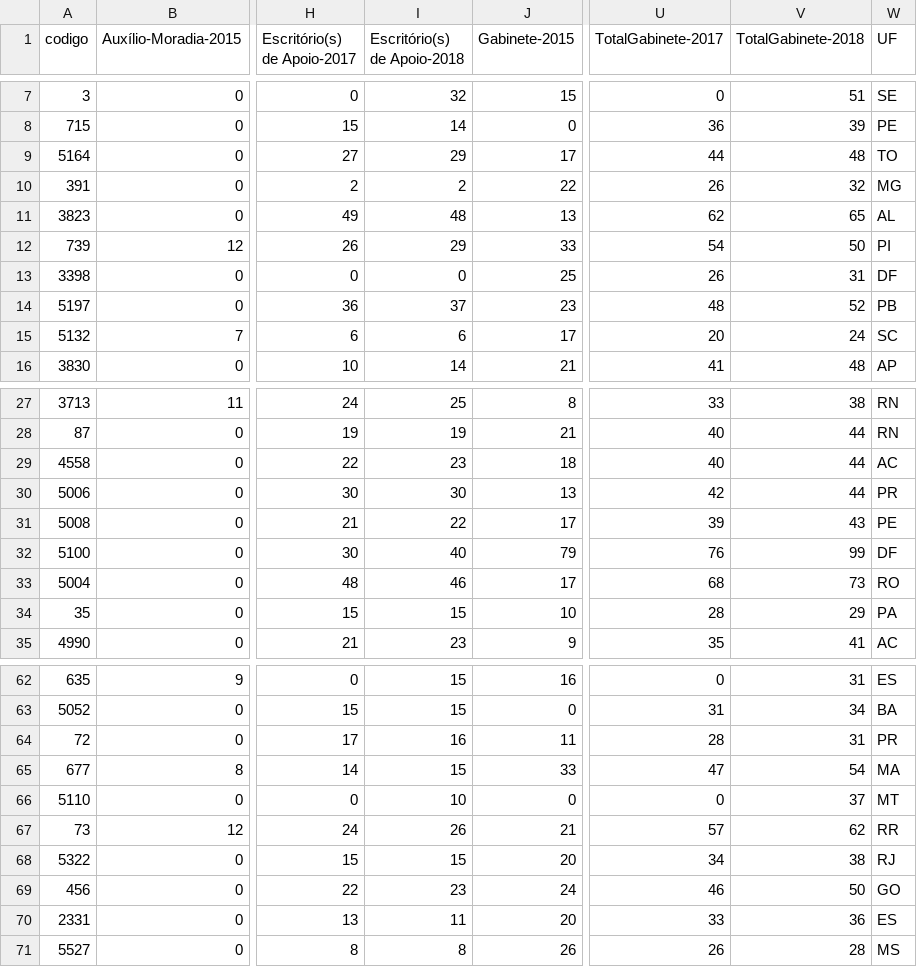
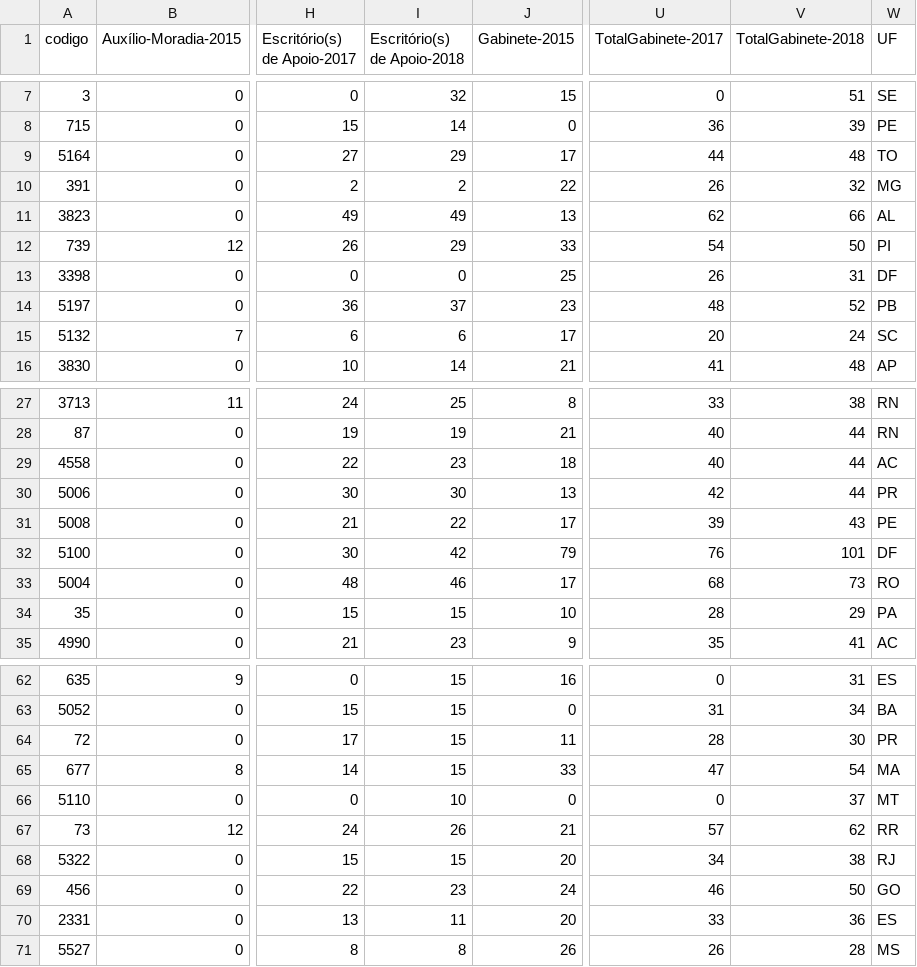
Before and after one commit to RobStelling/senado, a CSV file: csv/senado.csv, drawn as a sheet; only a part is shown, gaps mark what is left out; the diff names each change by its address in the sheet, - before the commit and + after, or states it on an @@ line.

Commit message:
Atualização de dados do Senado

```diff
--- a/csv/senado.csv
+++ b/csv/senado.csv
-I11 (Escritório(s) de Apoio-2018): 48
+I11 (Escritório(s) de Apoio-2018): 49
-V11 (TotalGabinete-2018): 65
+V11 (TotalGabinete-2018): 66
-I32 (Escritório(s) de Apoio-2018): 40
+I32 (Escritório(s) de Apoio-2018): 42
-V32 (TotalGabinete-2018): 99
+V32 (TotalGabinete-2018): 101
-I64 (Escritório(s) de Apoio-2018): 16
+I64 (Escritório(s) de Apoio-2018): 15
-V64 (TotalGabinete-2018): 31
+V64 (TotalGabinete-2018): 30
```
Also changed, not shown: csv/gastoEstados.csv, csv/gastoPartidos.csv, 4 other files.
